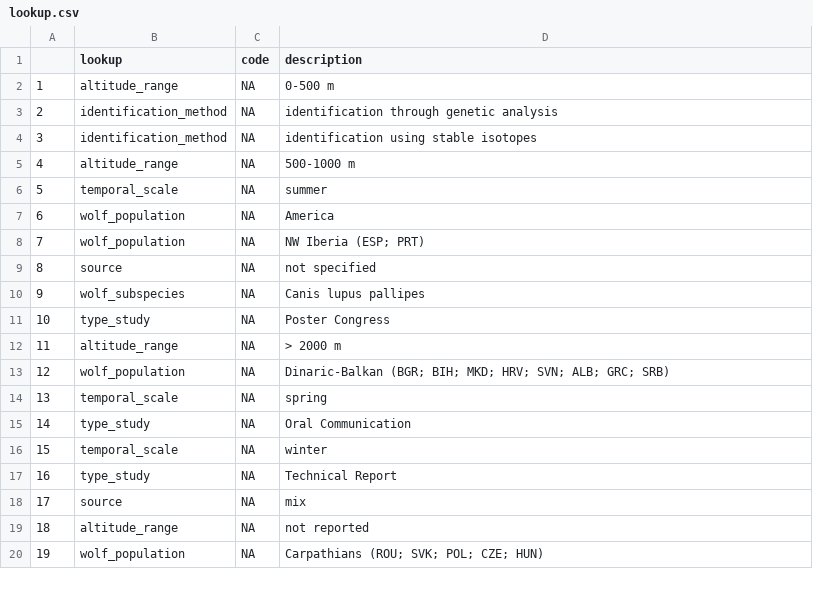
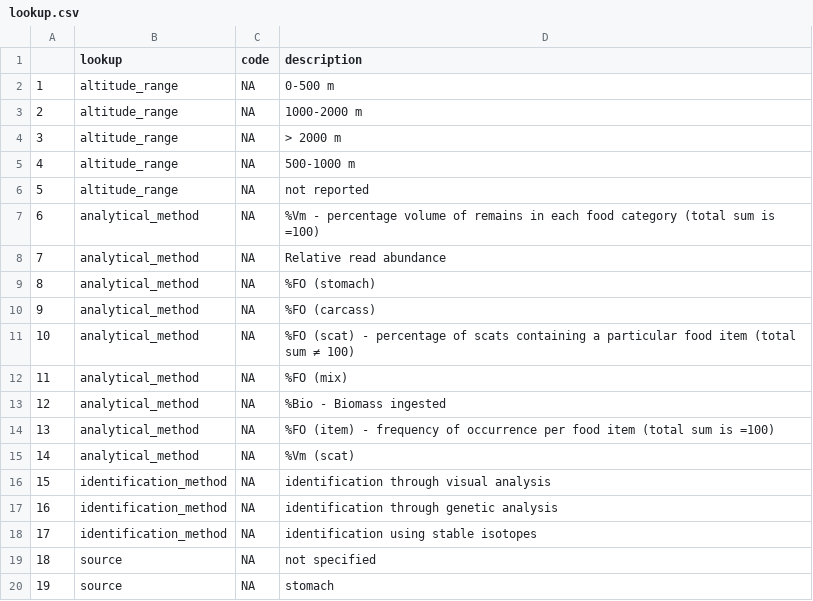
Before and after one commit to andreacorra/wolfdiet, a CSV file: data/lookup.csv, drawn as a sheet; only a part is shown; the diff covers the shown part only.

Commit message:
update lookup

```diff
--- a/data/lookup.csv
+++ b/data/lookup.csv
@@ -2,19 +2,19 @@
 "1","altitude_range",NA,"0-500 m"
-"2","identification_method",NA,"identification through genetic analysis"
-"3","identification_method",NA,"identification using stable isotopes"
+"2","altitude_range",NA,"1000-2000 m"
+"3","altitude_range",NA,"> 2000 m"
 "4","altitude_range",NA,"500-1000 m"
-"5","temporal_scale",NA,"summer"
-"6","wolf_population",NA,"America"
-"7","wolf_population",NA,"NW Iberia (ESP; PRT)"
-"8","source",NA,"not specified"
-"9","wolf_subspecies",NA,"Canis lupus pallipes"
-"10","type_study",NA,"Poster Congress"
-"11","altitude_range",NA,"> 2000 m"
-"12","wolf_population",NA,"Dinaric-Balkan (BGR; BIH; MKD; HRV; SVN; ALB; GRC; SRB)"
-"13","temporal_scale",NA,"spring"
-"14","type_study",NA,"Oral Communication"
-"15","temporal_scale",NA,"winter"
-"16","type_study",NA,"Technical Report"
-"17","source",NA,"mix"
-"18","altitude_range",NA,"not reported"
-"19","wolf_population",NA,"Carpathians (ROU; SVK; POL; CZE; HUN)"
+"5","altitude_range",NA,"not reported"
+"6","analytical_method",NA,"%Vm - percentage volume of remains in each food category (total sum is =100)"
+"7","analytical_method",NA,"Relative read abundance"
+"8","analytical_method",NA,"%FO (stomach)"
+"9","analytical_method",NA,"%FO (carcass)"
+"10","analytical_method",NA,"%FO (scat) - percentage of scats containing a particular food item (total sum ≠ 100)"
+"11","analytical_method",NA,"%FO (mix)"
+"12","analytical_method",NA,"%Bio - Biomass ingested"
+"13","analytical_method",NA,"%FO (item) - frequency of occurrence per food item (total sum is =100)"
+"14","analytical_method",NA,"%Vm (scat)"
+"15","identification_method",NA,"identification through visual analysis"
+"16","identification_method",NA,"identification through genetic analysis"
+"17","identification_method",NA,"identification using stable isotopes"
+"18","source",NA,"not specified"
+"19","source",NA,"stomach"
```
Also changed, not shown: 67 edited cells elsewhere in this file, 1 other file.
